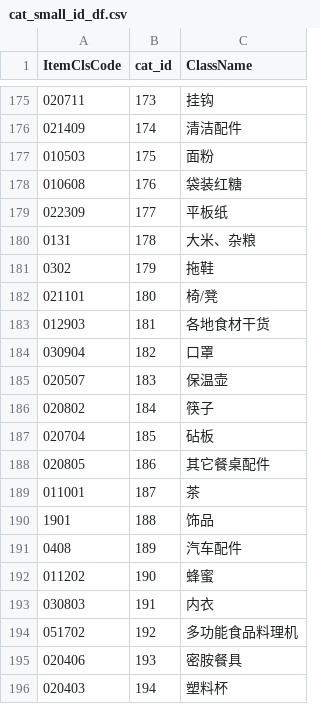
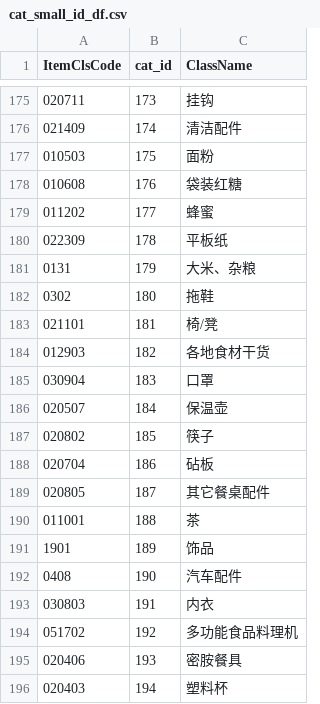
Before and after one commit to papersnake/product-classifier-v1, a CSV file: data/cat_small_id_df.csv, drawn as a sheet; only a part is shown, gaps mark what is left out; the diff covers the shown part only.

```diff
--- a/data/cat_small_id_df.csv
+++ b/data/cat_small_id_df.csv
@@ -178,16 +178,16 @@ ItemClsCode,cat_id,ClassName
 010608,176,袋装红糖
-022309,177,平板纸
-0131,178,大米、杂粮
-0302,179,拖鞋
-021101,180,椅/凳
-012903,181,各地食材干货
-030904,182,口罩
-020507,183,保温壶
-020802,184,筷子
-020704,185,砧板
-020805,186,其它餐桌配件
-011001,187,茶
-1901,188,饰品
-0408,189,汽车配件
-011202,190,蜂蜜
+011202,177,蜂蜜
+022309,178,平板纸
+0131,179,大米、杂粮
+0302,180,拖鞋
+021101,181,椅/凳
+012903,182,各地食材干货
+030904,183,口罩
+020507,184,保温壶
+020802,185,筷子
+020704,186,砧板
+020805,187,其它餐桌配件
+011001,188,茶
+1901,189,饰品
+0408,190,汽车配件
 030803,191,内衣
```
Also changed, not shown: 3 added rows, 3 removed rows and 68 edited cells elsewhere in this file, data/allleibei.csv, data/cat_id_mapping.csv, 6 other files.
